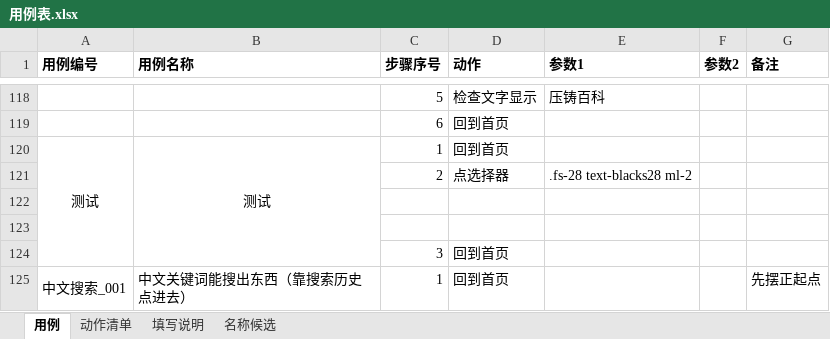
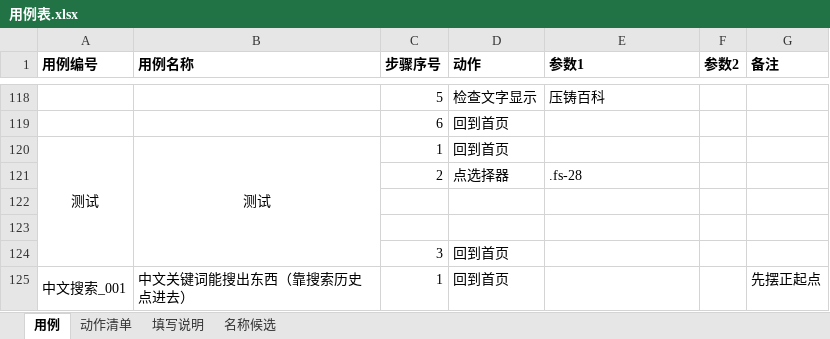
Before and after one commit to 1207328466-sys/Miniapp--gpt, an Excel workbook: cases/用例表.xlsx, sheet 用例, drawn as a sheet; only a part is shown, gaps mark what is left out; values as stored, in another font and other column widths than the file's, no borders; the diff names each change by its address in the sheet, - before the commit and + after, or states it on an @@ line.

```diff
--- a/cases/用例表.xlsx (sheet 用例)
+++ b/cases/用例表.xlsx (sheet 用例)
-E121 (参数1): .fs-28 text-blacks28 ml-2
+E121 (参数1): .fs-28
```
Also changed, not shown: 10 other files.
